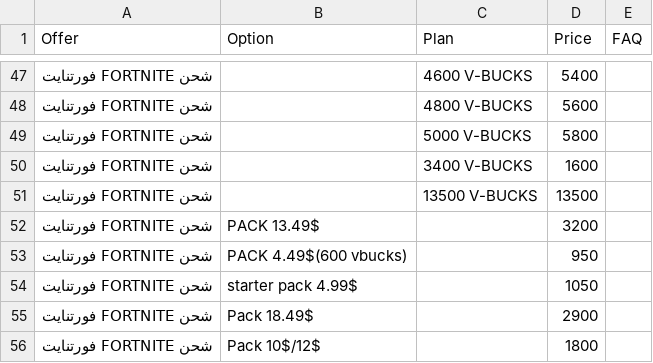
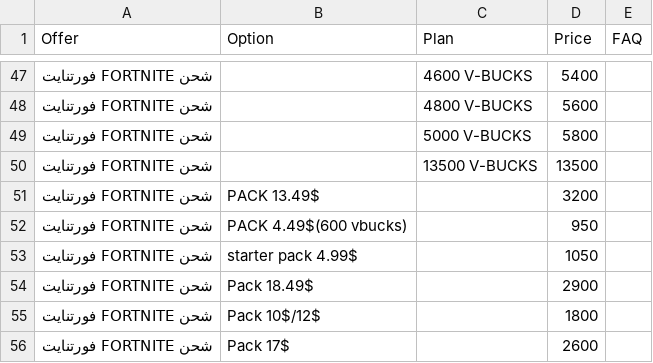
Before and after one commit to yiddir23/jhgreysdetr7tutirjyviytvy7tgf7g, a CSV file: static/organized/zed_services.csv, drawn as a sheet; only a part is shown, gaps mark what is left out; the shorter side is filled out with more unchanged rows; the diff names each change by its address in the sheet, - before the commit and + after, or states it on an @@ line.

Commit message:
Update zed_services.csv

```diff
--- a/static/organized/zed_services.csv
+++ b/static/organized/zed_services.csv
-row 50: شحن FORTNITE فورتنايت |  | 3400 V-BUCKS | 1600
```
